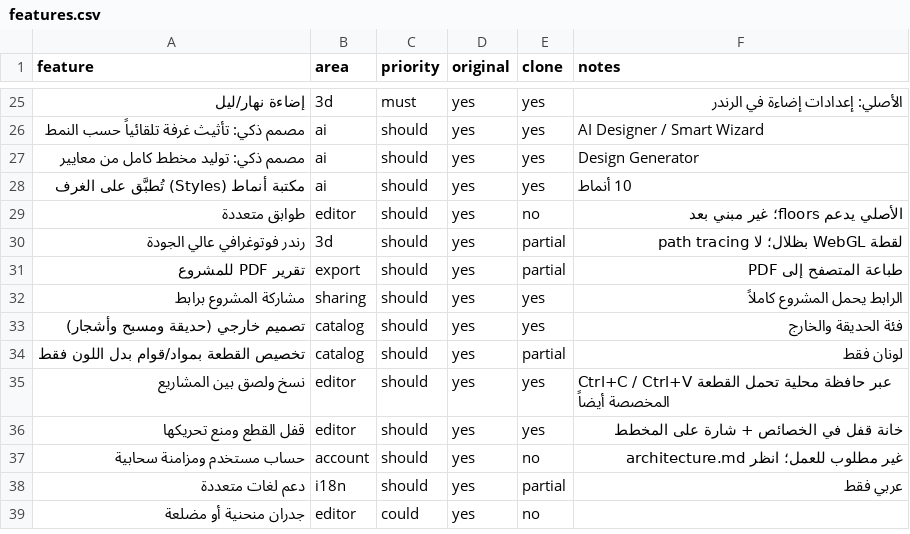
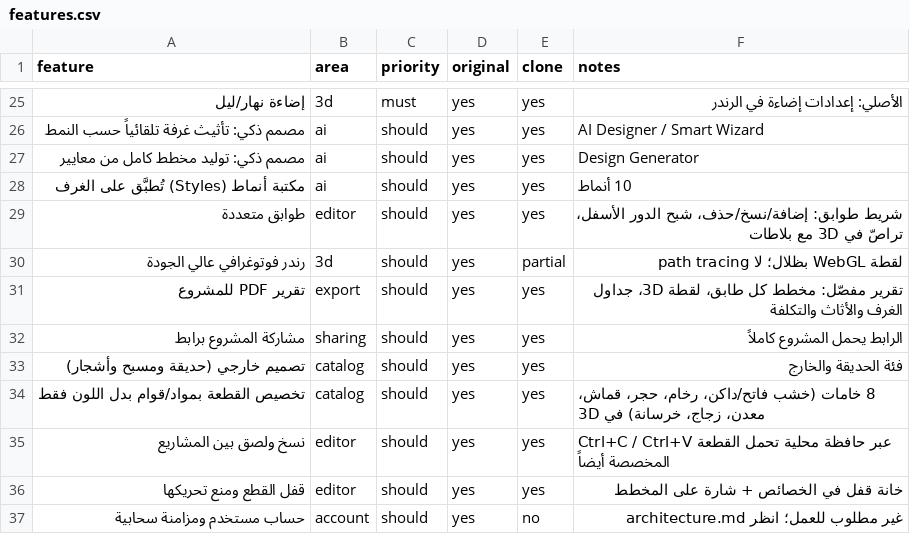
Before and after one commit to alaasafaa88-ship-it/alaasafaa88-ship-it.github.io, a CSV file: replica/features.csv, drawn as a sheet; only a part is shown, gaps mark what is left out; the shorter side is filled out with more unchanged rows.

```diff
--- a/replica/features.csv
+++ b/replica/features.csv
@@ -28,8 +28,8 @@ feature,area,priority,original,clone,notes
 مكتبة أنماط (Styles) تُطبَّق على الغرف,ai,should,yes,yes,10 أنماط
-طوابق متعددة,editor,should,yes,no,الأصلي يدعم floors؛ غير مبني بعد
+طوابق متعددة,editor,should,yes,yes,شريط طوابق: إضافة/نسخ/حذف، شبح الدور الأسفل، تراصّ في 3D مع بلاطات
 رندر فوتوغرافي عالي الجودة,3d,should,yes,partial,لقطة WebGL بظلال؛ لا path tracing
-تقرير PDF للمشروع,export,should,yes,partial,طباعة المتصفح إلى PDF
+تقرير PDF للمشروع,export,should,yes,yes,تقرير مفصّل: مخطط كل طابق، لقطة 3D، جداول الغرف والأثاث والتكلفة
 مشاركة المشروع برابط,sharing,should,yes,yes,الرابط يحمل المشروع كاملاً
 تصميم خارجي (حديقة ومسبح وأشجار),catalog,should,yes,yes,فئة الحديقة والخارج
-تخصيص القطعة بمواد/قوام بدل اللون فقط,catalog,should,yes,partial,لونان فقط
+تخصيص القطعة بمواد/قوام بدل اللون فقط,catalog,should,yes,yes,8 خامات (خشب فاتح/داكن، رخام، حجر، قماش، معدن، زجاج، خرسانة) في 3D
 نسخ ولصق بين المشاريع,editor,should,yes,yes,Ctrl+C / Ctrl+V عبر حافظة محلية تحمل القطعة المخصصة أيضاً
```
Also changed, not shown: 15 other files.
